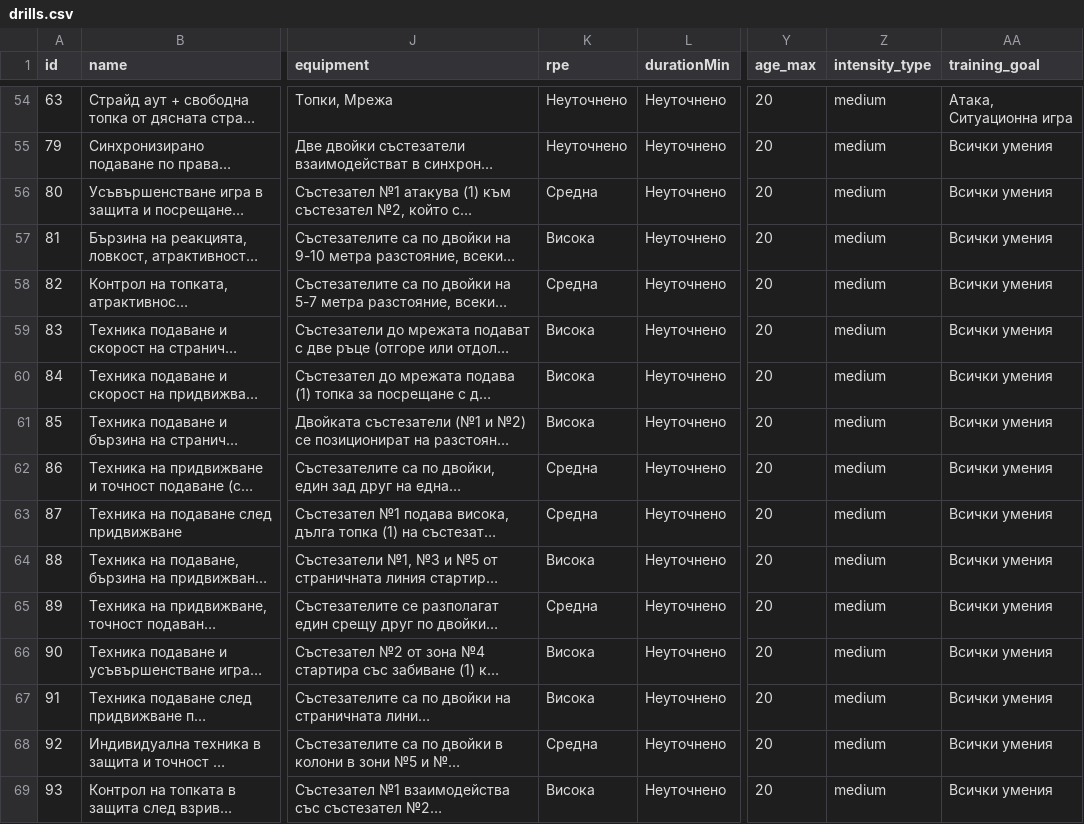
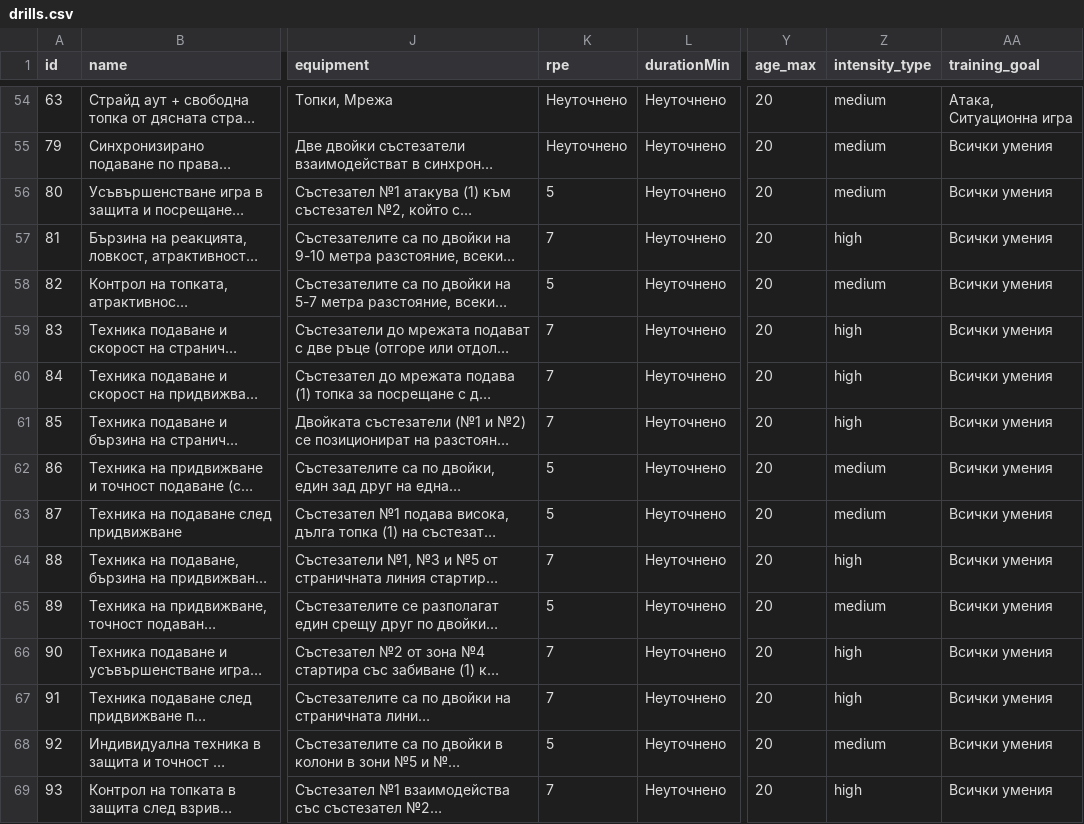
Before and after one commit to toli18/volley-platform, a CSV file: backend/app/seed/drills.csv, drawn as a sheet; only a part is shown, gaps mark what is left out; long unchanged cells end in …; the diff covers the shown part only; the diff names each change by its address in the sheet, - before the commit and + after, or states it on an @@ line.

```diff
--- a/backend/app/seed/drills.csv
+++ b/backend/app/seed/drills.csv
-K56 (rpe): Средна
+K56 (rpe): 5
-K57 (rpe): Висока
+K57 (rpe): 7
-Z57 (intensity_type): medium
+Z57 (intensity_type): high
-K58 (rpe): Средна
+K58 (rpe): 5
-K59:K61 (rpe): Висока
+K59:K61 (rpe): 7
-Z59:Z61 (intensity_type): medium
+Z59:Z61 (intensity_type): high
-K62:K63 (rpe): Средна
+K62:K63 (rpe): 5
-K64 (rpe): Висока
+K64 (rpe): 7
-Z64 (intensity_type): medium
+Z64 (intensity_type): high
-K65 (rpe): Средна
+K65 (rpe): 5
-K66:K67 (rpe): Висока
+K66:K67 (rpe): 7
-Z66:Z67 (intensity_type): medium
+Z66:Z67 (intensity_type): high
-K68 (rpe): Средна
+K68 (rpe): 5
-K69 (rpe): Висока
+K69 (rpe): 7
-Z69 (intensity_type): medium
+Z69 (intensity_type): high
```
Also changed, not shown: 39 edited cells elsewhere in this file, 2 other files.
